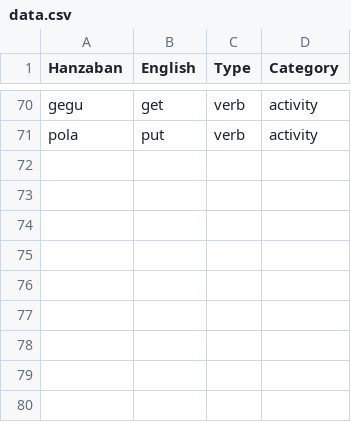
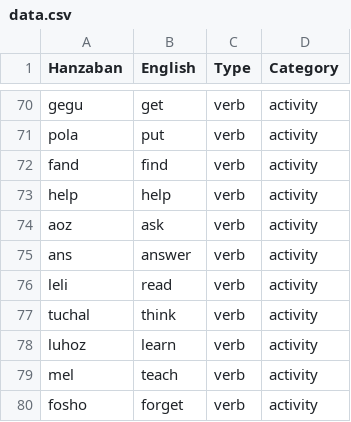
Before and after one commit to pearlykatt/mtd-starter, a CSV file: data.csv, drawn as a sheet; only a part is shown, gaps mark what is left out; the diff names each change by its address in the sheet, - before the commit and + after, or states it on an @@ line.

Commit message:
Update data.csv

```diff
--- a/data.csv
+++ b/data.csv
+row 72: fand | find | verb | activity
+row 73: help | help | verb | activity
+row 74: aoz | ask | verb | activity
+row 75: ans | answer | verb | activity
+row 76: leli | read | verb | activity
+row 77: tuchal | think | verb | activity
+row 78: luhoz | learn | verb | activity
+row 79: mel | teach | verb | activity
+row 80: fosho | forget | verb | activity
```
